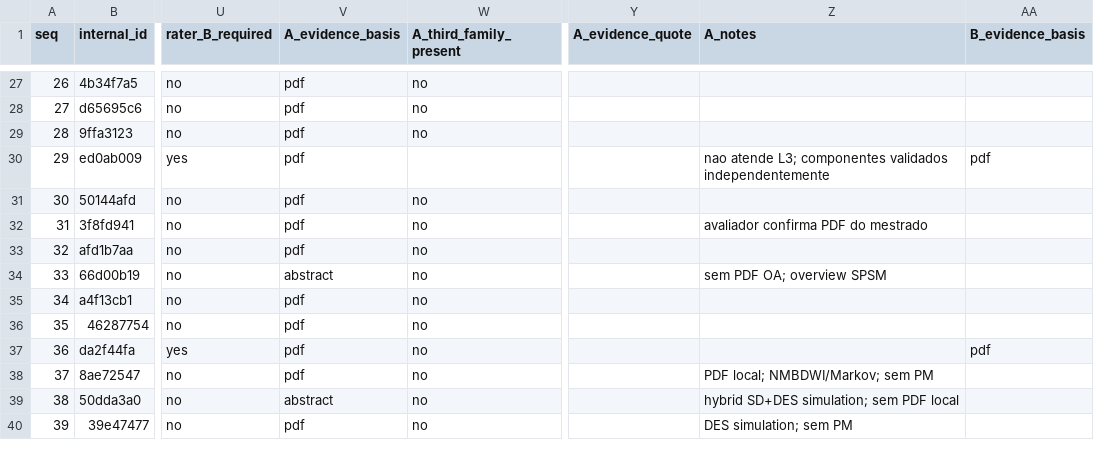
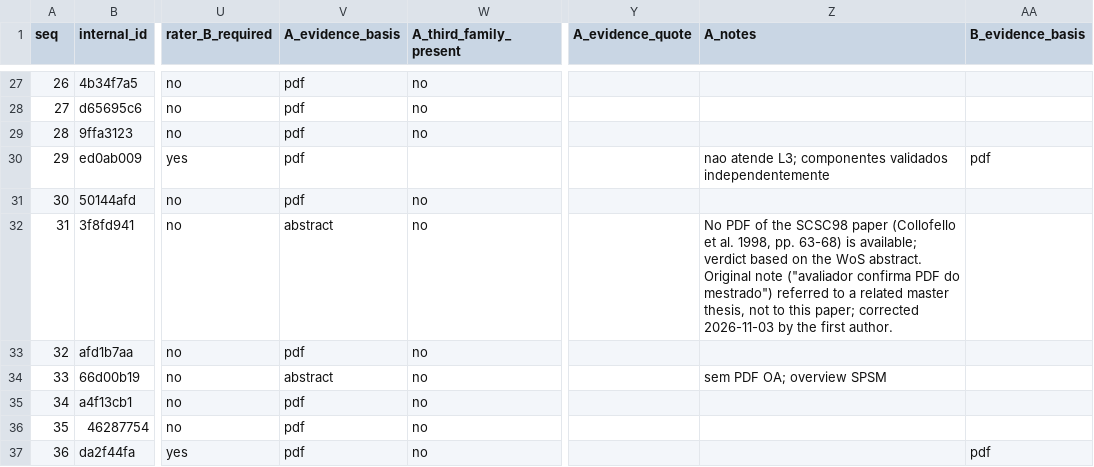
Before and after one commit to RodrigoAlmeidadeOliveira/SLR-Agente, a CSV file: results/family_code_audit/l1_audit_sheet.csv, drawn as a sheet; only a part is shown, gaps mark what is left out; the shorter side is filled out with more unchanged rows; the diff names each change by its address in the sheet, - before the commit and + after, or states it on an @@ line.

Commit message:
Update family-code audit details and correct study counts in manuscript
- Adjusted the family-code audit report to reflect the correct number of studies reviewed from PDFs and abstracts, now indicating 78 PDFs and 21 abstracts.
- Revised the manuscript to ensure consistency with updated findings regarding the human re-reading process and study classifications.
- Corrected entries in the l1_audit_sheet.csv to accurately represent the source of information for specific studies, enhancing clarity and accuracy in reporting.

```diff
--- a/results/family_code_audit/l1_audit_sheet.csv
+++ b/results/family_code_audit/l1_audit_sheet.csv
-V32 (A_evidence_basis): pdf
+V32 (A_evidence_basis): abstract
-Z32 (A_notes): avaliador confirma PDF do mestrado
+Z32 (A_notes): No PDF of the SCSC98 paper (Collofello et al. 1998, pp. 63-68) is available; verdict based on the WoS abstract. Original note ("avaliador confirma PDF do mestrado") referred to a related master thesis, not to this paper; corrected 2026-11-03 by the first author.
```
Also changed, not shown: 4 other files.
